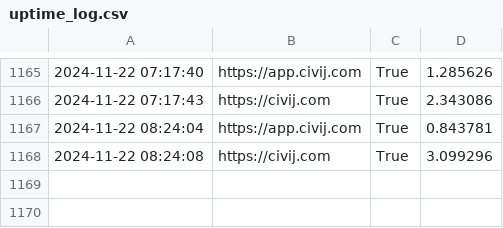
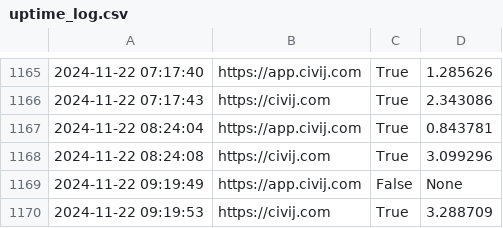
Before and after one commit to alifa98/CivijStatus, a CSV file: uptime_log.csv, drawn as a sheet; only a part is shown, gaps mark what is left out.

Commit message:
Updated uptime log at 2024-11-22 09:19:53

```diff
--- a/uptime_log.csv
+++ b/uptime_log.csv
@@ -1168 +1168,3 @@
 2024-11-22 08:24:08,https://civij.com,True,3.099296
+2024-11-22 09:19:49,https://app.civij.com,False,None
+2024-11-22 09:19:53,https://civij.com,True,3.288709
```
